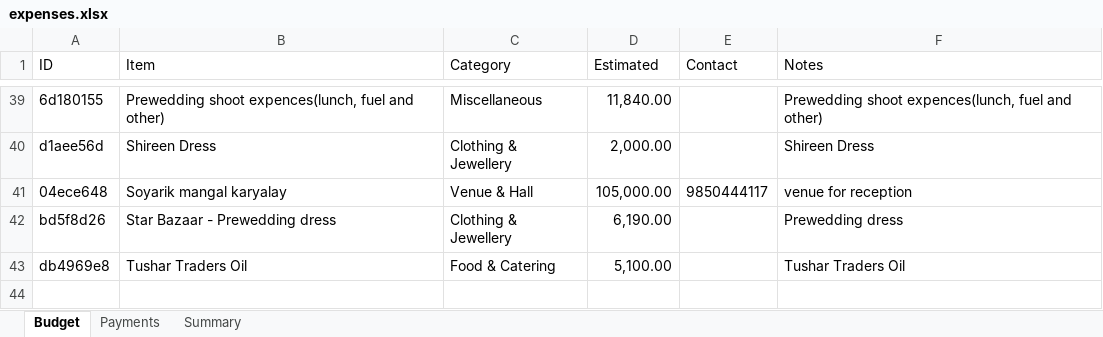
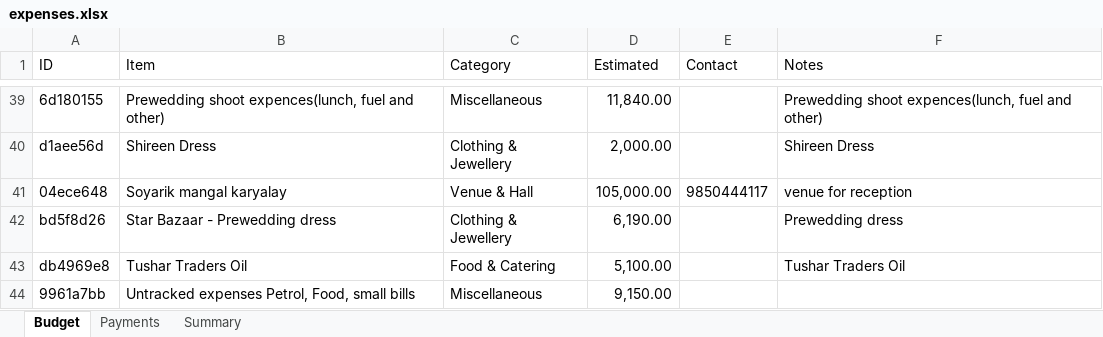
Before and after one commit to Asif-Nice/poc-track-expenses, an Excel workbook: data/expenses.xlsx, sheet Budget, drawn as a sheet; only a part is shown, gaps mark what is left out; values as stored, in another font and other column widths than the file's, no borders; the diff names each change by its address in the sheet, - before the commit and + after, or states it on an @@ line.

Commit message:
Add budget item: Untracked expenses Petrol, Food, small bills — ₹9,150.00

```diff
--- a/data/expenses.xlsx (sheet Budget)
+++ b/data/expenses.xlsx (sheet Budget)
+row 44: 9961a7bb | Untracked expenses Petrol, Food, small bills | Miscellaneous | 9,150.00
```
Also changed, not shown: sheet Summary, formulas that keep their value.
